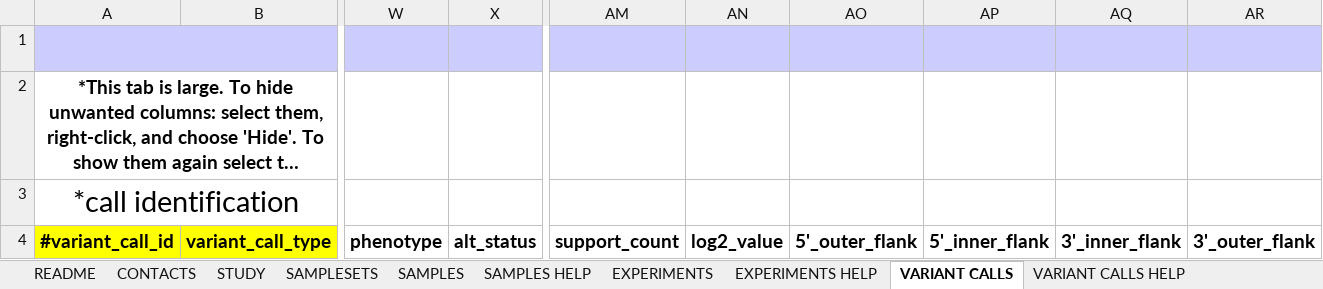
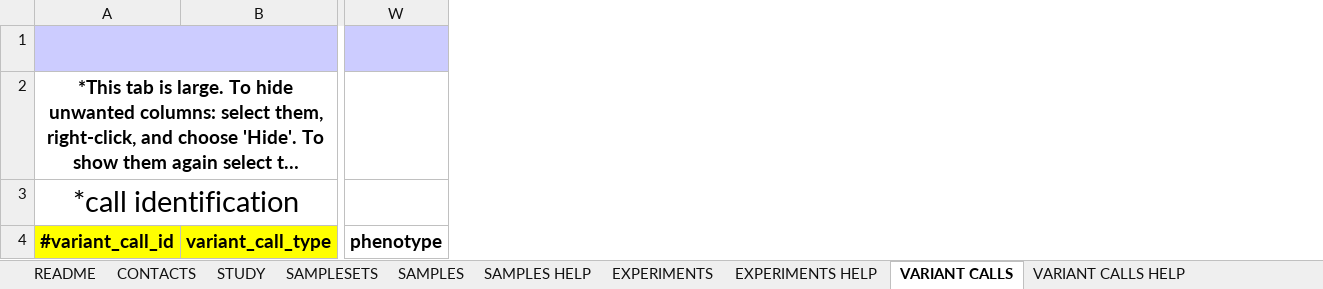
Before and after one commit to ncbi/dbvar, an Excel workbook: specs/dbVarSubmissionTemplate_v3.4.xlsx, sheet VARIANT CALLS, drawn as a sheet; only a part is shown, gaps mark what is left out; long unchanged cells end in …; values as stored, in another font and other column widths than the file's, no borders; the diff names each change by its address in the sheet, - before the commit and + after, or states it on an @@ line.

```diff
--- a/specs/dbVarSubmissionTemplate_v3.4.xlsx (sheet VARIANT CALLS)
+++ b/specs/dbVarSubmissionTemplate_v3.4.xlsx (sheet VARIANT CALLS)
-column X, row 4: alt_status
-column AM, row 4: support_count
-column AN, row 4: log2_value
-column AO, row 4: 5'_outer_flank
-column AP, row 4: 5'_inner_flank
-column AQ, row 4: 3'_inner_flank
-column AR, row 4: 3'_outer_flank
```
Also changed, not shown: sheet SAMPLES, sheet VARIANT CALLS HELP, sheet SAMPLESETS, sheet SAMPLES HELP, sheet STUDY, sheet README, 2 more sheets, charts or pictures.
